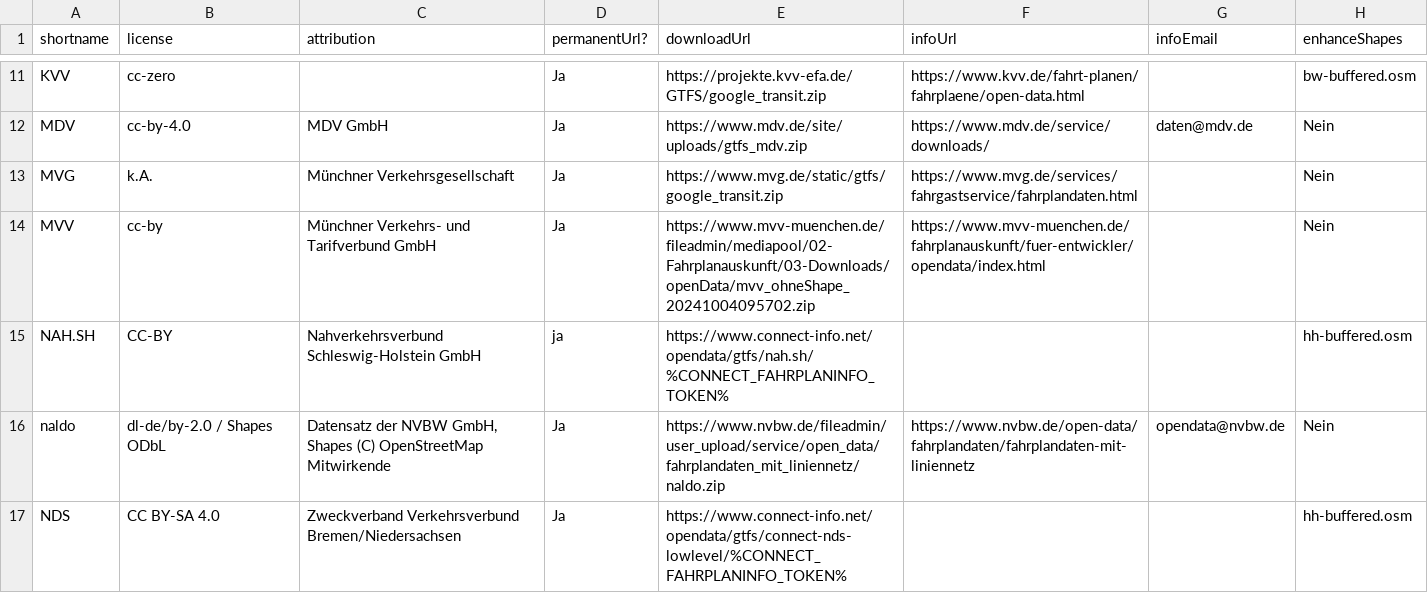
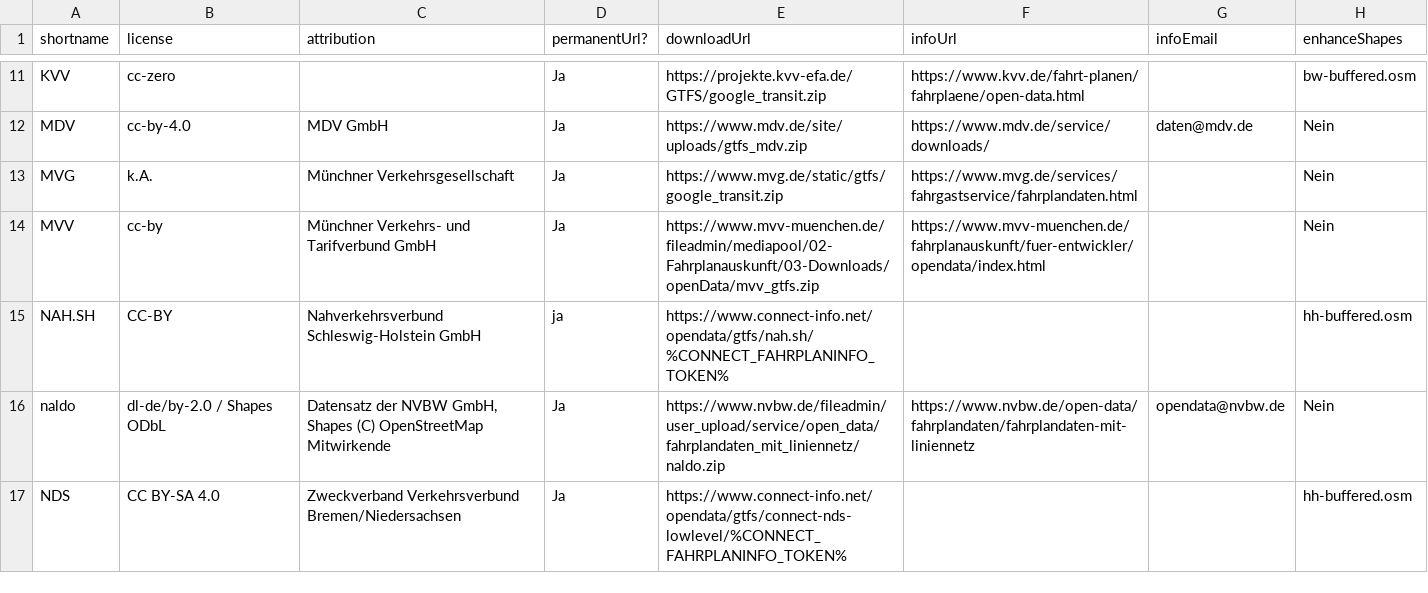
Before and after one commit to mfdz/gtfs-hub, a CSV file: config/gtfs-feeds.csv, drawn as a sheet; only a part is shown, gaps mark what is left out.

Commit message:
Update MVV download URL

```diff
--- a/config/gtfs-feeds.csv
+++ b/config/gtfs-feeds.csv
@@ -13,3 +13,3 @@ MDV;cc-by-4.0;MDV GmbH;Ja;https://www.mdv.de/site/uploads/gtfs_mdv.zip;https://w
 MVG;k.A.;Münchner Verkehrsgesellschaft;Ja;https://www.mvg.de/static/gtfs/google_transit.zip;https://www.mvg.de/services/fahrgastservice/fahrplandaten.html;;Nein
-MVV;cc-by;Münchner Verkehrs- und Tarifverbund GmbH;Ja;https://www.mvv-muenchen.de/fileadmin/mediapool/02-Fahrplanauskunft/03-Downloads/openData/mvv_ohneShape_20241004095702.zip;https://www.mvv-muenchen.de/fahrplanauskunft/fuer-entwickler/opendata/index.html;;Nein
+MVV;cc-by;Münchner Verkehrs- und Tarifverbund GmbH;Ja;https://www.mvv-muenchen.de/fileadmin/mediapool/02-Fahrplanauskunft/03-Downloads/openData/mvv_gtfs.zip;https://www.mvv-muenchen.de/fahrplanauskunft/fuer-entwickler/opendata/index.html;;Nein
 NAH.SH;CC-BY;Nahverkehrsverbund Schleswig-Holstein GmbH;ja;https://www.connect-info.net/opendata/gtfs/nah.sh/%CONNECT_FAHRPLANINFO_TOKEN%;;;hh-buffered.osm
```
